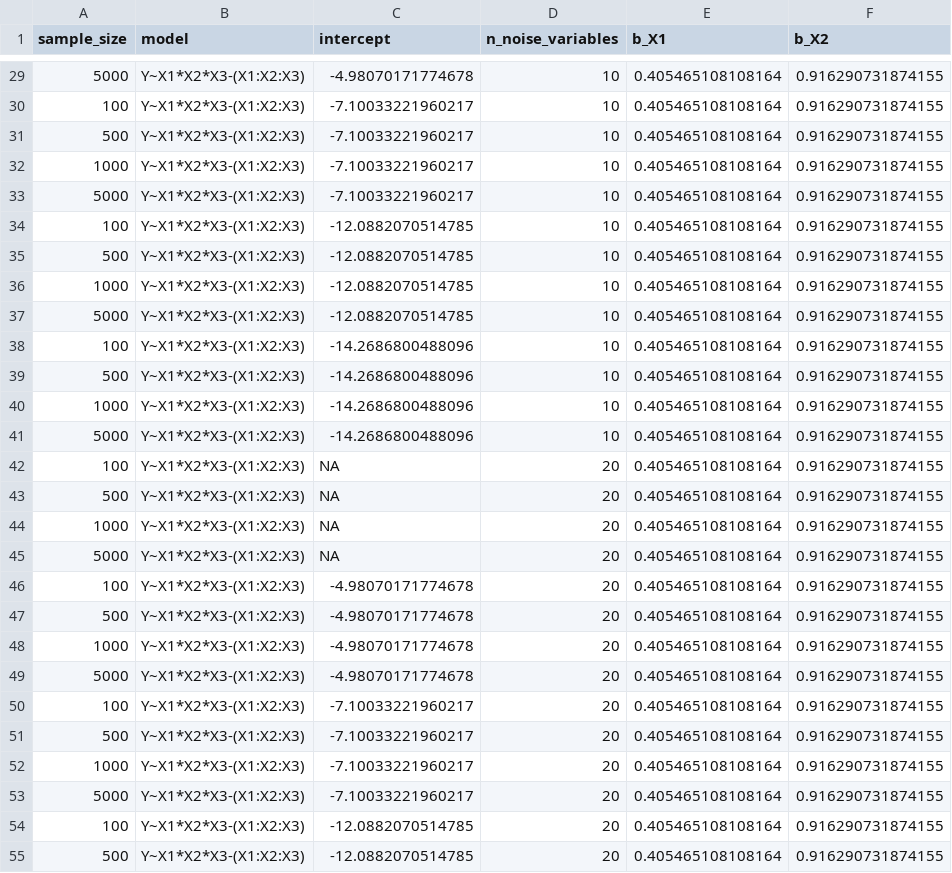
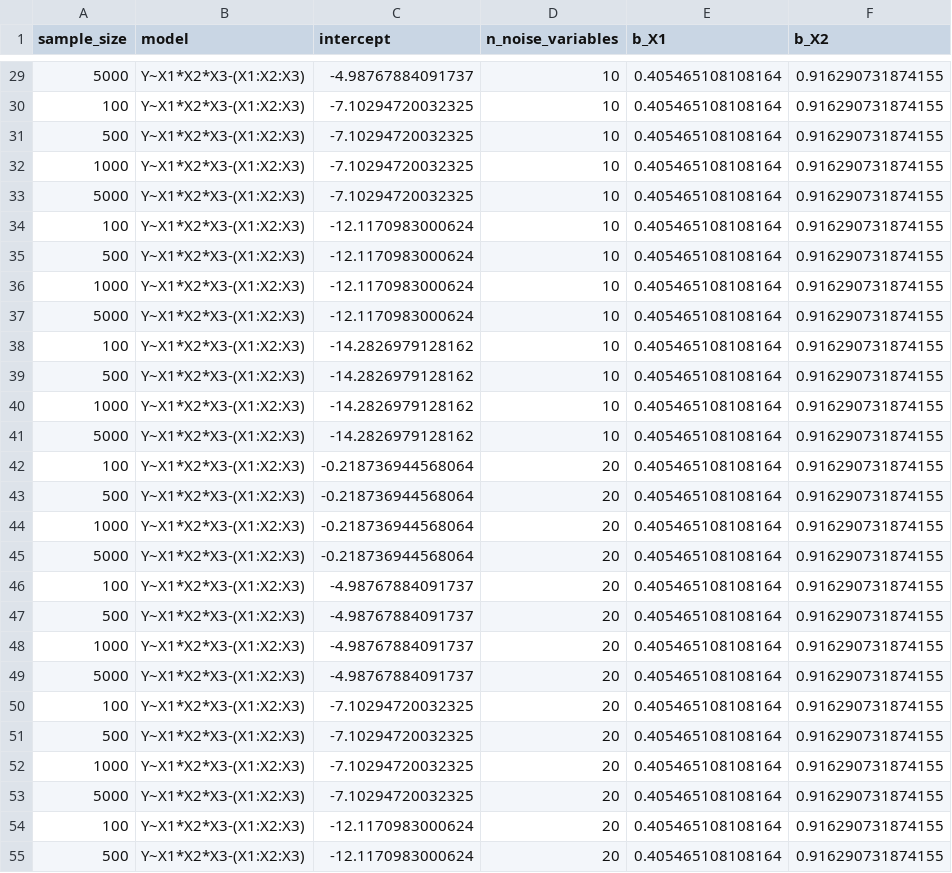
Before and after one commit to Frauke1992/Sample-Size-Recommendations-Rare-Events-Logistic-Regression, a CSV file: Conditions.csv, drawn as a sheet; only a part is shown, gaps mark what is left out; the diff covers the shown part only; the diff names each change by its address in the sheet, - before the commit and + after, or states it on an @@ line.

```diff
--- a/Conditions.csv
+++ b/Conditions.csv
-C29 (intercept): -4.98070171774678
+C29 (intercept): -4.98767884091737
-C30:C33 (intercept): -7.10033221960217
+C30:C33 (intercept): -7.10294720032325
-C34:C37 (intercept): -12.0882070514785
+C34:C37 (intercept): -12.1170983000624
-C38:C41 (intercept): -14.2686800488096
+C38:C41 (intercept): -14.2826979128162
-C42:C45 (intercept): NA
+C42:C45 (intercept): -0.218736944568064
-C46:C49 (intercept): -4.98070171774678
+C46:C49 (intercept): -4.98767884091737
-C50:C53 (intercept): -7.10033221960217
+C50:C53 (intercept): -7.10294720032325
-C54:C55 (intercept): -12.0882070514785
+C54:C55 (intercept): -12.1170983000624
```
Also changed, not shown: 53 edited cells elsewhere in this file, 5 other files.
